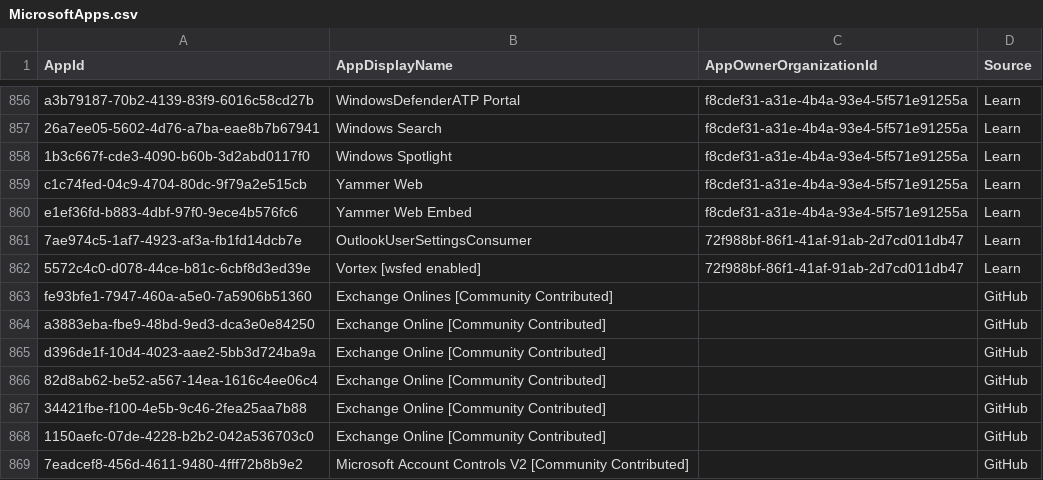
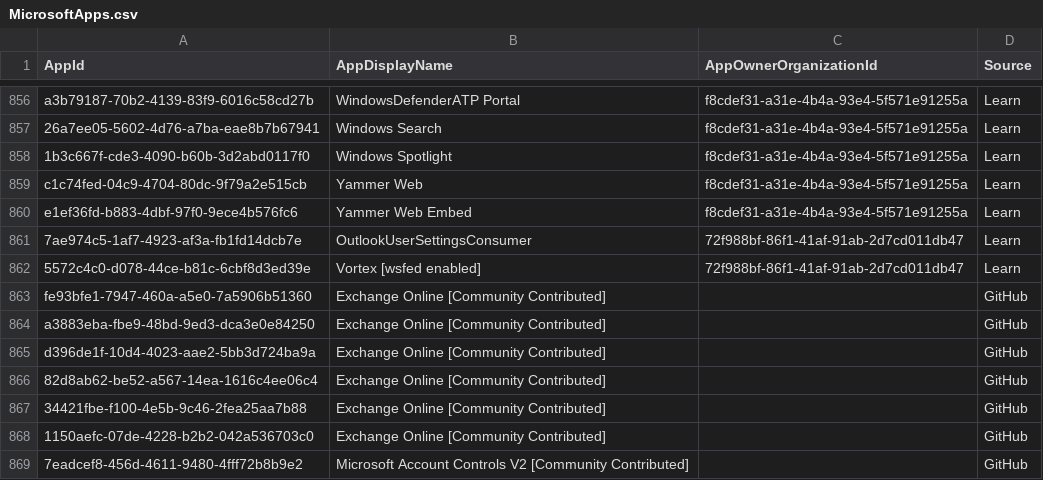
Before and after one commit to merill/microsoft-info, a CSV file: _info/MicrosoftApps.csv, drawn as a sheet; only a part is shown, gaps mark what is left out.

```diff
--- a/_info/MicrosoftApps.csv
+++ b/_info/MicrosoftApps.csv
@@ -862,3 +862,3 @@
 "5572c4c0-d078-44ce-b81c-6cbf8d3ed39e","Vortex [wsfed enabled]","72f988bf-86f1-41af-91ab-2d7cd011db47","Learn"
-"fe93bfe1-7947-460a-a5e0-7a5906b51360","Exchange Onlines [Community Contributed]","","GitHub"
+"fe93bfe1-7947-460a-a5e0-7a5906b51360","Exchange Online [Community Contributed]","","GitHub"
 "a3883eba-fbe9-48bd-9ed3-dca3e0e84250","Exchange Online [Community Contributed]","","GitHub"
```
Also changed, not shown: 1 other file.
